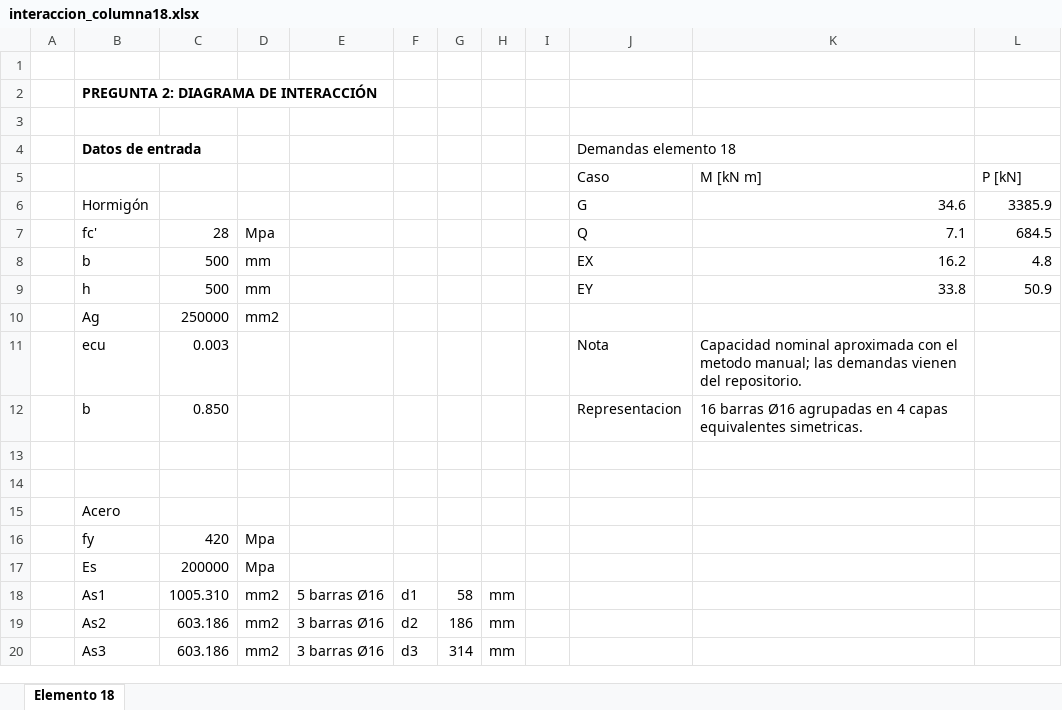
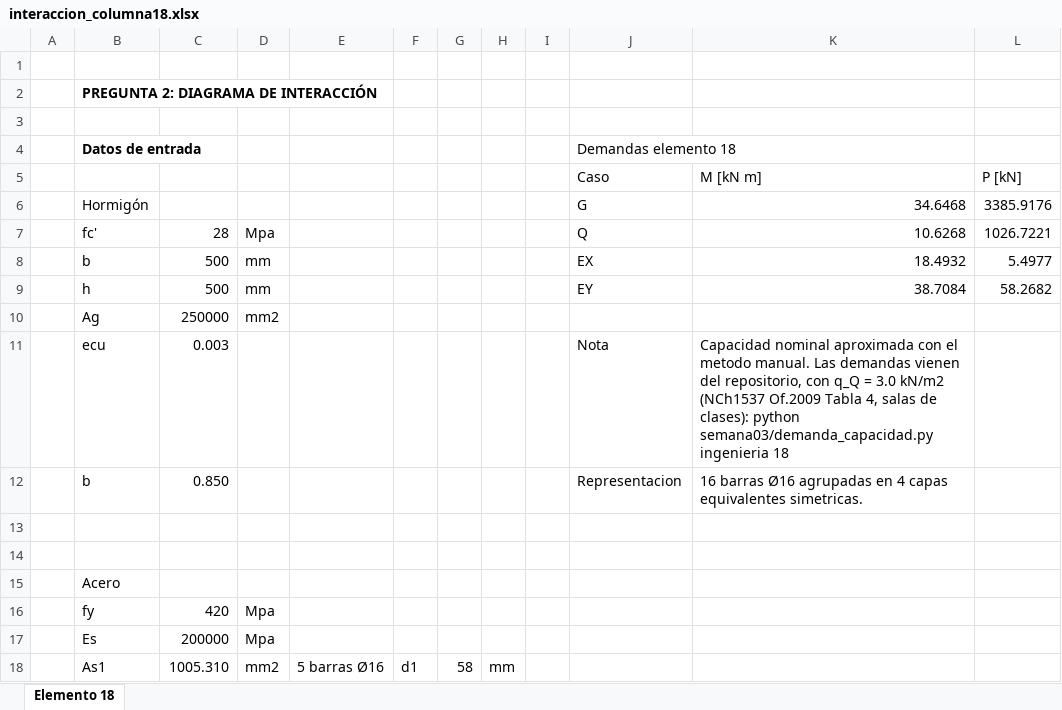
Before and after one commit to bitscochits/A1P1.0_Grupo_7, an Excel workbook: semana03/calculo_a_mano/interaccion_columna18.xlsx, sheet Elemento 18, drawn as a sheet; only a part is shown; the shorter side is filled out with more unchanged rows; values as stored, in another font and other column widths than the file's, no borders; charts and pictures not drawn; the diff names each change by its address in the sheet, - before the commit and + after, or states it on an @@ line.

```diff
--- a/semana03/calculo_a_mano/interaccion_columna18.xlsx (sheet Elemento 18)
+++ b/semana03/calculo_a_mano/interaccion_columna18.xlsx (sheet Elemento 18)
-K6 (M [kN m]): 34.6
+K6 (M [kN m]): 34.6468
-L6 (P [kN]): 3385.9
+L6 (P [kN]): 3385.9176
-K7 (M [kN m]): 7.1
+K7 (M [kN m]): 10.6268
-L7 (P [kN]): 684.5
+L7 (P [kN]): 1026.7221
-K8 (M [kN m]): 16.2
+K8 (M [kN m]): 18.4932
-L8 (P [kN]): 4.8
+L8 (P [kN]): 5.4977
-K9 (M [kN m]): 33.8
+K9 (M [kN m]): 38.7084
-L9 (P [kN]): 50.9
+L9 (P [kN]): 58.2682
-K11 (M [kN m]): …el metodo manual; las demandas vienen del repositorio.
+K11 (M [kN m]): …el metodo manual. Las demandas vienen del repositorio, con q_Q = 3.0 kN/m2 (NCh1537 Of.2009 Tabla 4, salas de clases): python semana03/demanda_capacidad.py ingenieria 18
```
Also changed, not shown: charts or pictures, 2 other files.
